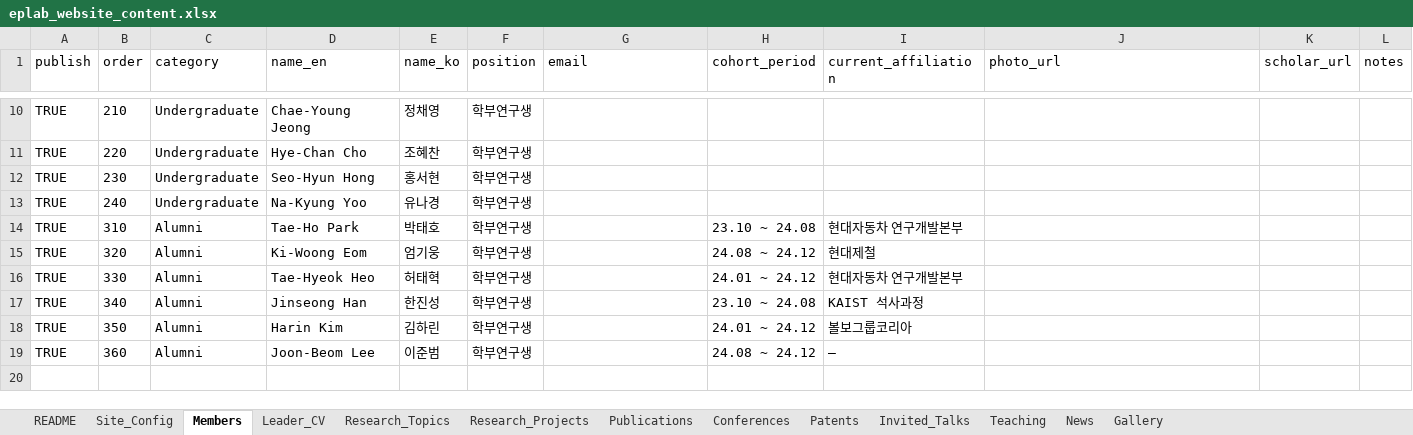
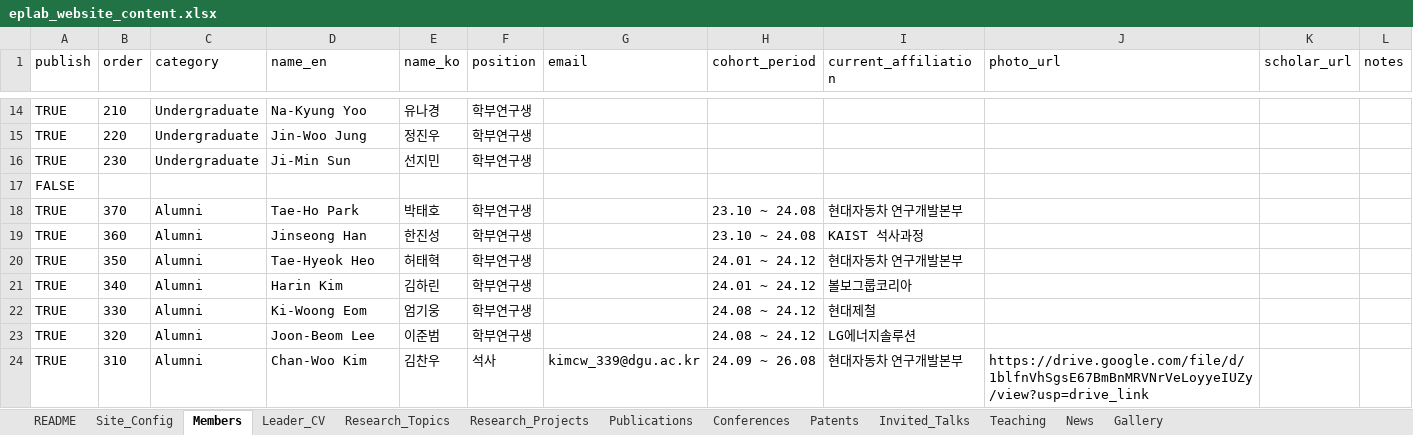
Before and after one commit to eplab-dgu/eplab-dgu.github.io, an Excel workbook: eplab_website_content.xlsx, sheet Members, drawn as a sheet; only a part is shown, gaps mark what is left out; values as stored, in another font and other column widths than the file's, no borders; removed rows and columns are numbered as before the commit, all else as after; the diff covers the shown part only; the diff names each change by its address in the sheet, - before the commit and + after, or states it on an @@ line.

```diff
--- a/eplab_website_content.xlsx (sheet Members)
+++ b/eplab_website_content.xlsx (sheet Members)
-D14 (name_en): Chae-Young Jeong
+D14 (name_en): Na-Kyung Yoo
-E14 (name_ko): 정채영
+E14 (name_ko): 유나경
-D15 (name_en): Hye-Chan Cho
+D15 (name_en): Jin-Woo Jung
-E15 (name_ko): 조혜찬
+E15 (name_ko): 정진우
-D16 (name_en): Seo-Hyun Hong
+D16 (name_en): Ji-Min Sun
-E16 (name_ko): 홍서현
+E16 (name_ko): 선지민
-row 13: TRUE | 240 | Undergraduate | Na-Kyung Yoo | 유나경 | 학부연구생
+row 17: FALSE
-B18 (order): 310
+B18 (order): 370
-row 15: TRUE | 320 | Alumni | Ki-Woong Eom | 엄기웅 | 학부연구생 |  | 24.08 ~ 24.12 | 현대제철
-row 16: TRUE | 330 | Alumni | Tae-Hyeok Heo | 허태혁 | 학부연구생 |  | 24.01 ~ 24.12 | 현대자동차 연구개발본부
-B19 (order): 340
+B19 (order): 360
-D20 (name_en): Harin Kim
+D20 (name_en): Tae-Hyeok Heo
-E20 (name_ko): 김하린
+E20 (name_ko): 허태혁
-I20 (current_affiliation): 볼보그룹코리아
+I20 (current_affiliation): 현대자동차 연구개발본부
+row 21: TRUE | 340 | Alumni | Harin Kim | 김하린 | 학부연구생 |  | 24.01 ~ 24.12 | 볼보그룹코리아
+row 22: TRUE | 330 | Alumni | Ki-Woong Eom | 엄기웅 | 학부연구생 |  | 24.08 ~ 24.12 | 현대제철
-B23 (order): 360
+B23 (order): 320
-I23 (current_affiliation): —
+I23 (current_affiliation): LG에너지솔루션
+row 24: TRUE | 310 | Alumni | Chan-Woo Kim | 김찬우 | 석사 | kimcw_339@dgu.ac.kr | 24.09 ~ 26.08 | 현대자동차 연구개발본부 | https://drive.google.com/file/d/1blfnVhSgsE67BmBnMRVNrVeLoyyeIUZy/view?usp=drive_link
```
Also changed, not shown: 4 added rows and 29 edited cells elsewhere in this sheet, 11 other files.
